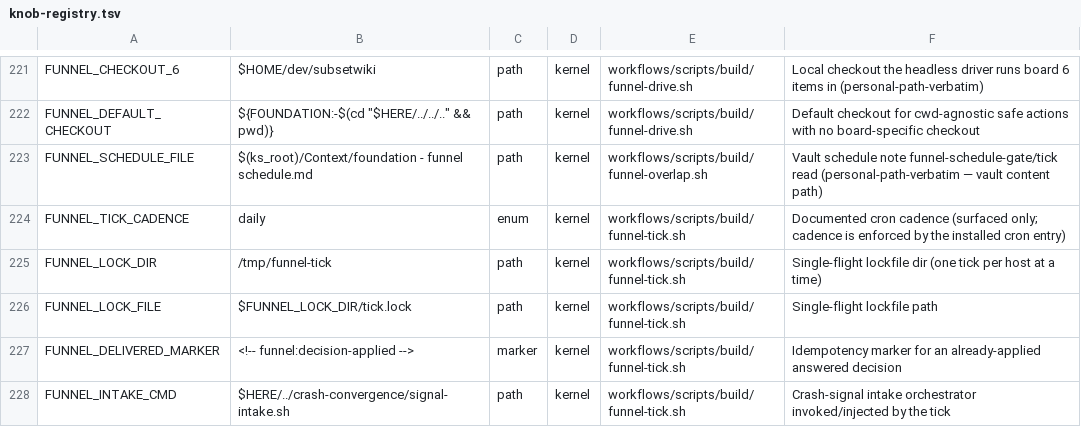
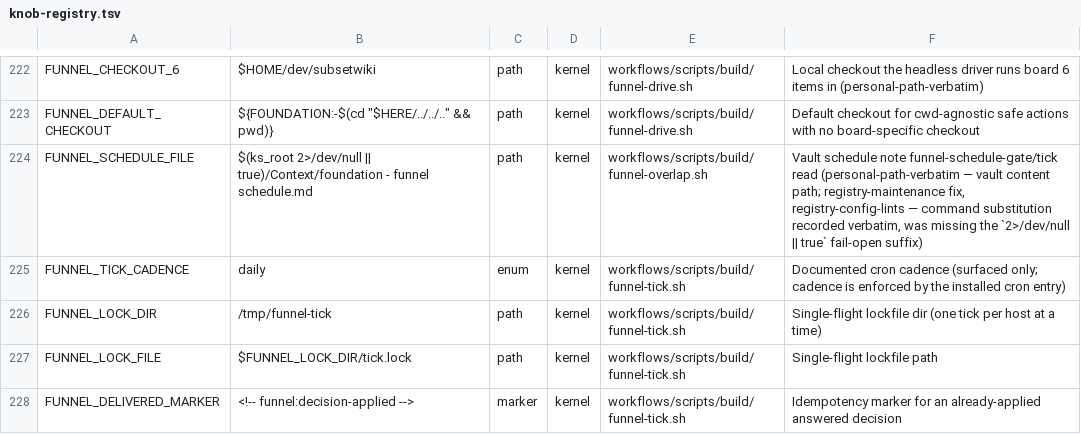
Before and after one commit to Towheads/temperloop, a TSV file: workflows/scripts/config/knob-registry.tsv, drawn as a sheet; only a part is shown, gaps mark what is left out; the shorter side is filled out with more unchanged rows; the diff covers the shown part only.

Commit message:
feat(config): registry-driven config lints — equality + prose restatement (D2/D3)
Two new CI lints into the kernel quality gates (temperloop#164/#169, item
registry-config-lints):

1. check-knob-registry.sh — layer-aware registry<->shell equality lint +
   unregistered-knob sweep. For every registry row, the owning script's
   shell literal default must equal the row's default verbatim; every
   ALL-CAPS ${VAR:-}/:= seam in the kernel *.sh set must be registered,
   `_`-private, generic-allowlisted, *_NOW-patterned, `# knob:exempt`-
   marked, or in knob-registry-exempt-files.txt. NO baseline — strictly
   green on this tree. Kernel rows check against the kernel table's own
   defaults; overlay add/redefault rows (when an overlay extension TSV is
   present) check against their own owning scripts — fixture-tested, since
   the standalone kernel checkout ships no overlay.

2. check-knob-prose.sh — D3 "prose names knobs, never values" lint over
   claude/commands/*.md + claude/CLAUDE.kernel.md: fails when a registered
   knob's literal default is restated in prose next to the knob's name
   (code spans/fences skipped; word-bounded matching; unit suffixes like
   "300s" still count). <!-- knob-prose:allow --> marker for legitimately-
   literal lines; burn-down baseline knob-prose-baseline.tsv records the 9
   current violations (prose-tunables-migration empties it).

Registry maintenance (not baselines): 12 rows re-recorded verbatim per the
TSV's own "never pre-resolved" rule (nested fallbacks, $(...) substitutions,
same-file $VAR indirections), 3 missing rows added (KNOB_REGISTRY_FILE,
KNOB_REGISTRY_OVERLAY_FILE, STAGEFIND_HOST_LABEL). Six internal/computed
seams marked `# knob:exempt` at source (BOARD_CURRENT, BOARD_ITEMS_JSON,
GH_CALL_OP, FUNNEL_CRON_SELF_UPDATED, LAND_DETAIL, USER_TURNS);
seed-kernel-repo.sh wholesale-exempted (heredoc-generated Makefile text).

Both lints + both fixture suites wired into scripts/quality-gates.sh
KERNEL_GATES (38 -> 42 gates), mirroring the gate-37 direct-bash form.

```diff
--- a/workflows/scripts/config/knob-registry.tsv
+++ b/workflows/scripts/config/knob-registry.tsv
@@ -222,3 +223,3 @@ FUNNEL_CHECKOUT_6	$HOME/dev/subsetwiki	path	kernel	workflows/scripts/build/funne
 FUNNEL_DEFAULT_CHECKOUT	${FOUNDATION:-$(cd "$HERE/../../.." && pwd)}	path	kernel	workflows/scripts/build/funnel-drive.sh	Default checkout for cwd-agnostic safe actions with no board-specific checkout
-FUNNEL_SCHEDULE_FILE	$(ks_root)/Context/foundation - funnel schedule.md	path	kernel	workflows/scripts/build/funnel-overlap.sh	Vault schedule note funnel-schedule-gate/tick read (personal-path-verbatim — vault content path)
+FUNNEL_SCHEDULE_FILE	$(ks_root 2>/dev/null || true)/Context/foundation - funnel schedule.md	path	kernel	workflows/scripts/build/funnel-overlap.sh	Vault schedule note funnel-schedule-gate/tick read (personal-path-verbatim — vault content path; registry-maintenance fix, registry-config-lints — command substitution recorded verbatim, was missing the `2>/dev/null || true` fail-open suffix)
 FUNNEL_TICK_CADENCE	daily	enum	kernel	workflows/scripts/build/funnel-tick.sh	Documented cron cadence (surfaced only; cadence is enforced by the installed cron entry)
```
Also changed, not shown: 3 added rows and 22 edited cells elsewhere in this file, 13 other files.
